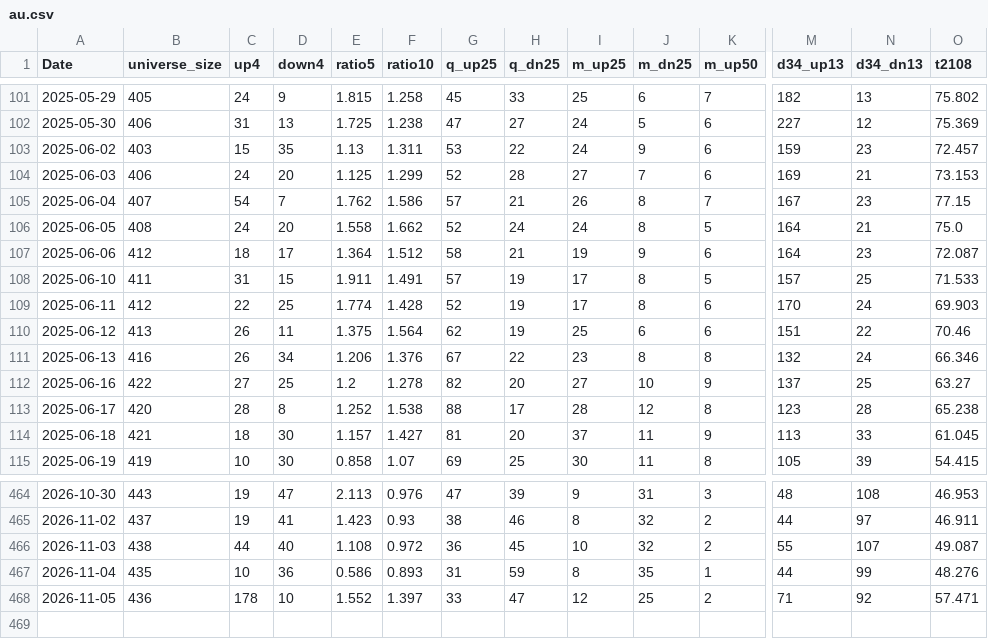
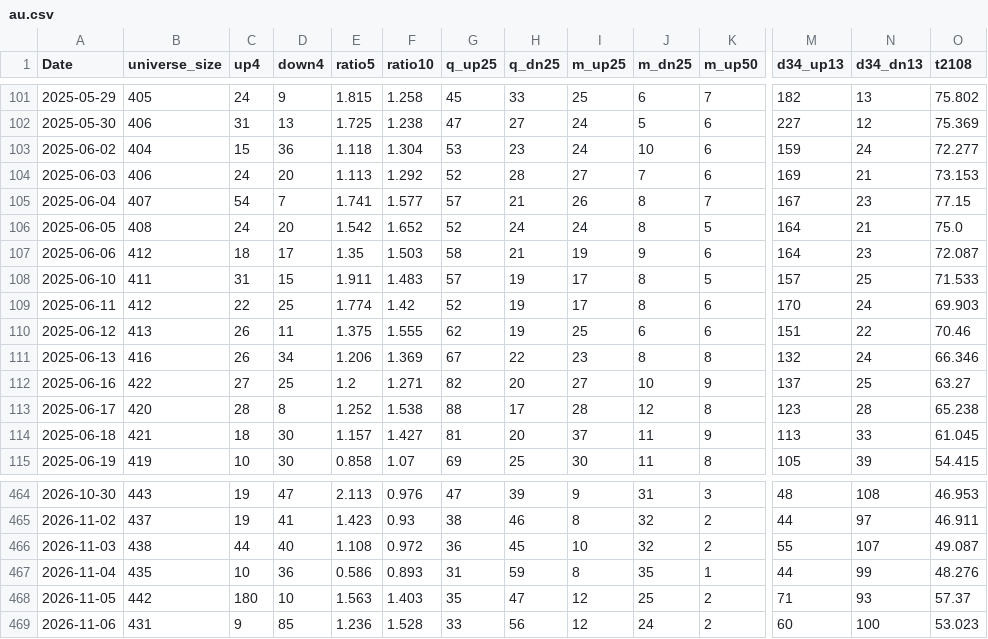
Before and after one commit to nick-l-wh/asia-breadth, a CSV file: data/au.csv, drawn as a sheet; only a part is shown, gaps mark what is left out; rows hold the shown columns only; the diff covers the shown part only; the diff names each change by its address in the sheet, - before the commit and + after, or states it on an @@ line.

```diff
--- a/data/au.csv
+++ b/data/au.csv
-B103 (universe_size): 403
+B103 (universe_size): 404
-D103 (down4): 35
+D103 (down4): 36
-E103 (ratio5): 1.13
+E103 (ratio5): 1.118
-F103 (ratio10): 1.311
+F103 (ratio10): 1.304
-H103 (q_dn25): 22
+H103 (q_dn25): 23
-J103 (m_dn25): 9
+J103 (m_dn25): 10
-N103 (d34_dn13): 23
+N103 (d34_dn13): 24
-O103 (t2108): 72.457
+O103 (t2108): 72.277
-E104 (ratio5): 1.125
+E104 (ratio5): 1.113
-F104 (ratio10): 1.299
+F104 (ratio10): 1.292
-E105 (ratio5): 1.762
+E105 (ratio5): 1.741
-F105 (ratio10): 1.586
+F105 (ratio10): 1.577
-E106 (ratio5): 1.558
+E106 (ratio5): 1.542
-F106 (ratio10): 1.662
+F106 (ratio10): 1.652
-E107 (ratio5): 1.364
+E107 (ratio5): 1.35
-F107 (ratio10): 1.512
+F107 (ratio10): 1.503
-F108 (ratio10): 1.491
+F108 (ratio10): 1.483
-F109 (ratio10): 1.428
+F109 (ratio10): 1.42
-F110 (ratio10): 1.564
+F110 (ratio10): 1.555
-F111 (ratio10): 1.376
+F111 (ratio10): 1.369
-F112 (ratio10): 1.278
+F112 (ratio10): 1.271
-B468 (universe_size): 436
+B468 (universe_size): 442
-C468 (up4): 178
+C468 (up4): 180
-E468 (ratio5): 1.552
+E468 (ratio5): 1.563
-F468 (ratio10): 1.397
+F468 (ratio10): 1.403
-G468 (q_up25): 33
+G468 (q_up25): 35
-N468 (d34_dn13): 92
+N468 (d34_dn13): 93
-O468 (t2108): 57.471
+O468 (t2108): 57.37
+row 469: 2026-11-06 | 431 | 9 | 85 | 1.236 | 1.528 | 33 | 56 | 12 | 24 | 2 | 60 | 100 | 53.023
```
Also changed, not shown: 23 edited cells elsewhere in this file, data/hk.csv, data/jp.csv, 1 other file.
